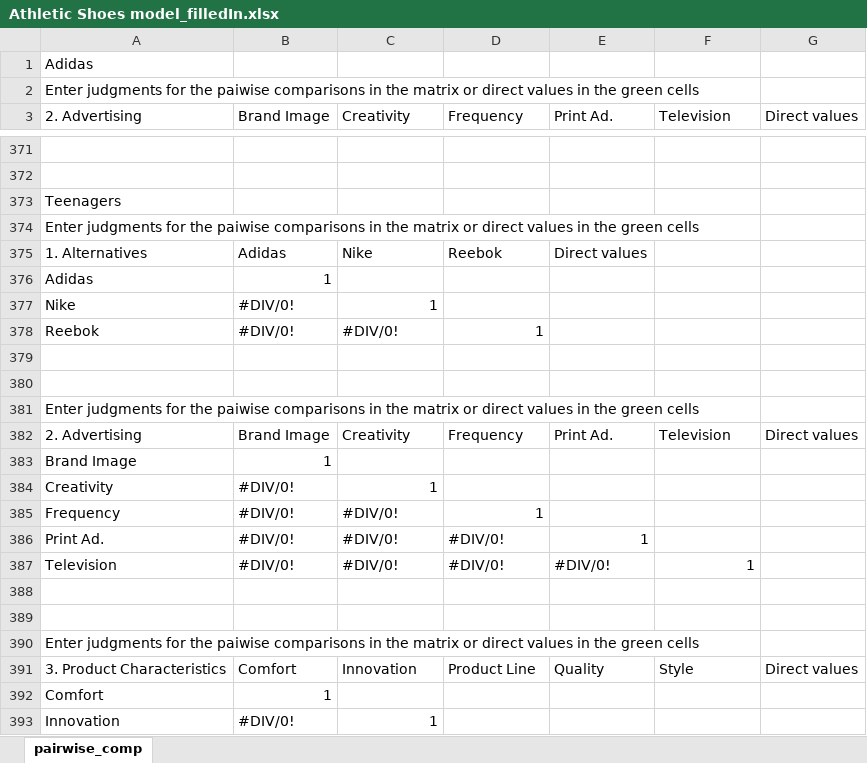
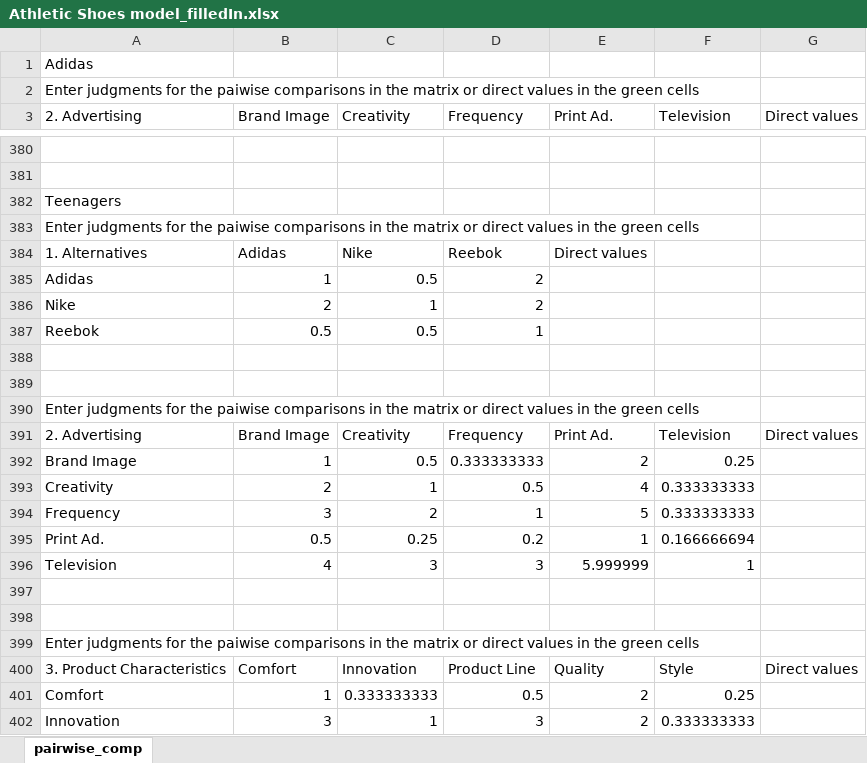
Before and after one commit to CreativeDecisions/AhpAnpLib, an Excel workbook: Examples/ANP_Athletic_Shoes/Athletic Shoes model_filledIn.xlsx, sheet pairwise_comp, drawn as a sheet; only a part is shown, gaps mark what is left out; values as stored, in another font and other column widths than the file's, no cell formats; addresses are those after the commit; the diff covers the shown part only; the diff names each change by its address in the sheet, - before the commit and + after, or states it on an @@ line.

```diff
--- a/Examples/ANP_Athletic_Shoes/Athletic Shoes model_filledIn.xlsx (sheet pairwise_comp)
+++ b/Examples/ANP_Athletic_Shoes/Athletic Shoes model_filledIn.xlsx (sheet pairwise_comp)
-C385 (Creativity): (empty)
+C385 (Creativity): 0.5
-D385:D386 (Frequency): (empty)
+D385:D386 (Frequency): 2
-B386 (Brand Image): #DIV/0!
+B386 (Brand Image): 2
-B387 (Brand Image): #DIV/0!
+B387 (Brand Image): 0.5
-C387 (Creativity): #DIV/0!
+C387 (Creativity): 0.5
-C392 (Creativity): (empty)
+C392 (Creativity): 0.5
-D392 (Frequency): (empty)
+D392 (Frequency): 0.333333333
-E392 (Print Ad.): (empty)
+E392 (Print Ad.): 2
-F392 (Television): (empty)
+F392 (Television): 0.25
-B393 (Brand Image): #DIV/0!
+B393 (Brand Image): 2
-D393 (Frequency): (empty)
+D393 (Frequency): 0.5
-E393 (Print Ad.): (empty)
+E393 (Print Ad.): 4
-F393:F394 (Television): (empty)
+F393:F394 (Television): 0.333333333
-B394 (Brand Image): #DIV/0!
+B394 (Brand Image): 3
-C394 (Creativity): #DIV/0!
+C394 (Creativity): 2
-E394 (Print Ad.): (empty)
+E394 (Print Ad.): 5
-B395 (Brand Image): #DIV/0!
+B395 (Brand Image): 0.5
-C395 (Creativity): #DIV/0!
+C395 (Creativity): 0.25
-D395 (Frequency): #DIV/0!
+D395 (Frequency): 0.2
-F395 (Television): (empty)
+F395 (Television): 0.166666694
-B396 (Brand Image): #DIV/0!
+B396 (Brand Image): 4
-C396 (Creativity): #DIV/0!
+C396 (Creativity): 3
-D396 (Frequency): #DIV/0!
+D396 (Frequency): 3
-E396 (Print Ad.): #DIV/0!
+E396 (Print Ad.): 5.999999
-C401 (Creativity): (empty)
+C401 (Creativity): 0.333333333
-D401 (Frequency): (empty)
+D401 (Frequency): 0.5
-E401:E402 (Print Ad.): (empty)
+E401:E402 (Print Ad.): 2
-F401 (Television): (empty)
+F401 (Television): 0.25
-B402 (Brand Image): #DIV/0!
+B402 (Brand Image): 3
-D402 (Frequency): (empty)
+D402 (Frequency): 3
-F402 (Television): (empty)
+F402 (Television): 0.333333333
```
Also changed, not shown: 9 added rows and 288 edited cells elsewhere in this sheet, cell formats, formulas that keep their value, Examples/ANP_Athletic_Shoes/Athletic Shoes model_empty.xlsx, 2 other files.
